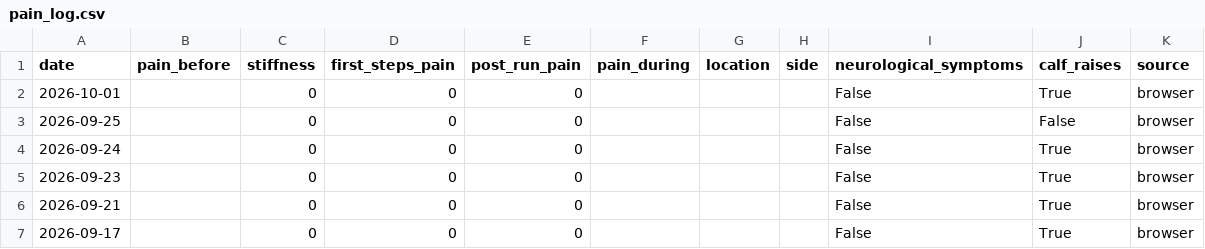
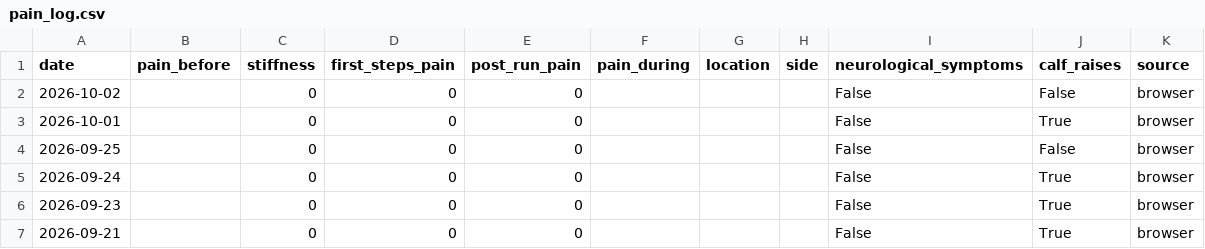
Before and after one commit to hutcheew/health-dashboard, a CSV file: pain_log.csv, drawn as a sheet; only a part is shown; the shorter side is filled out with more unchanged rows.

```diff
--- a/pain_log.csv
+++ b/pain_log.csv
@@ -1,2 +1,3 @@
 date,pain_before,stiffness,first_steps_pain,post_run_pain,pain_during,location,side,neurological_symptoms,calf_raises,source
+2026-10-02,,0,0,0,,,,False,False,browser
 2026-10-01,,0,0,0,,,,False,True,browser
```
Also changed, not shown: activities.csv, 3 other files.
